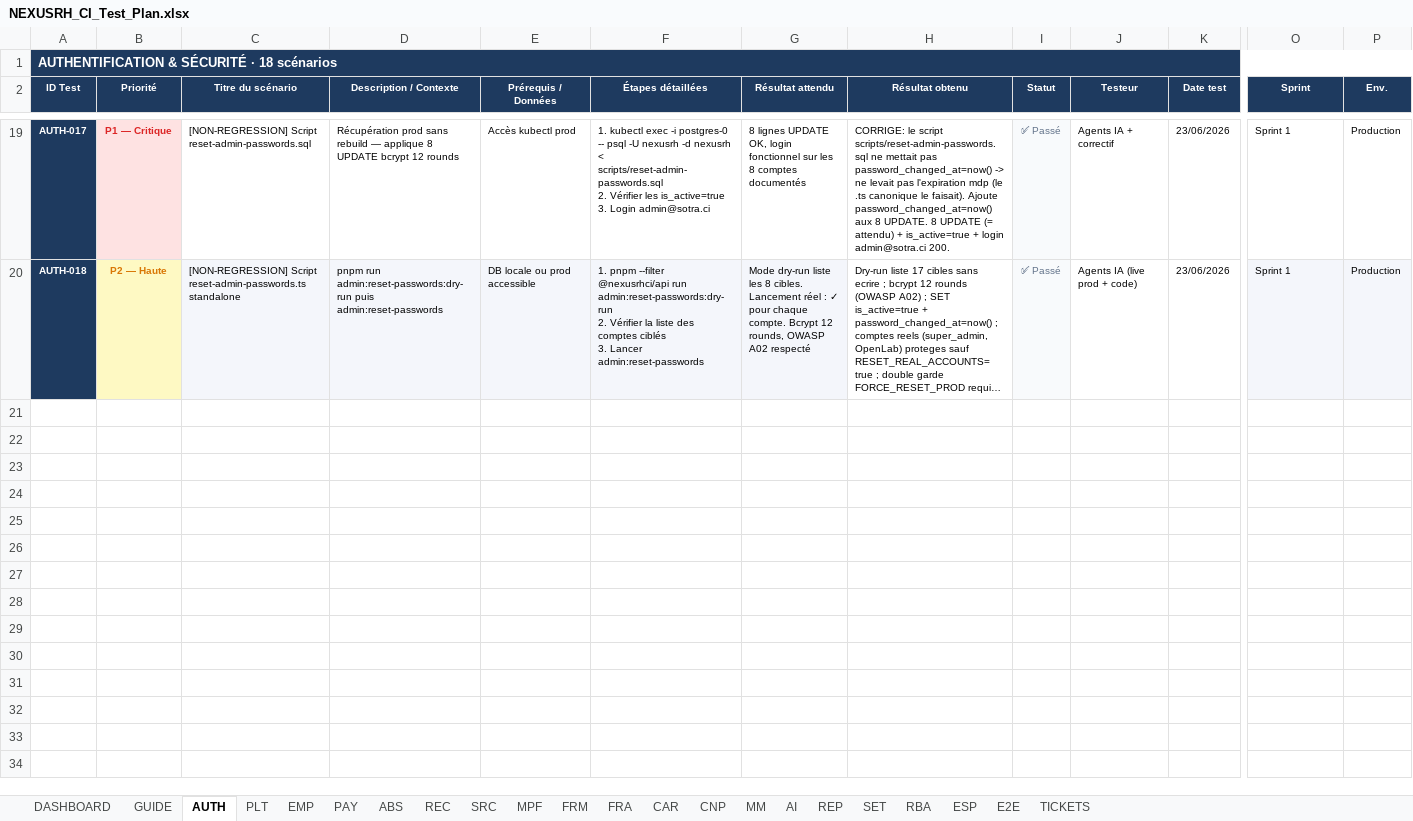
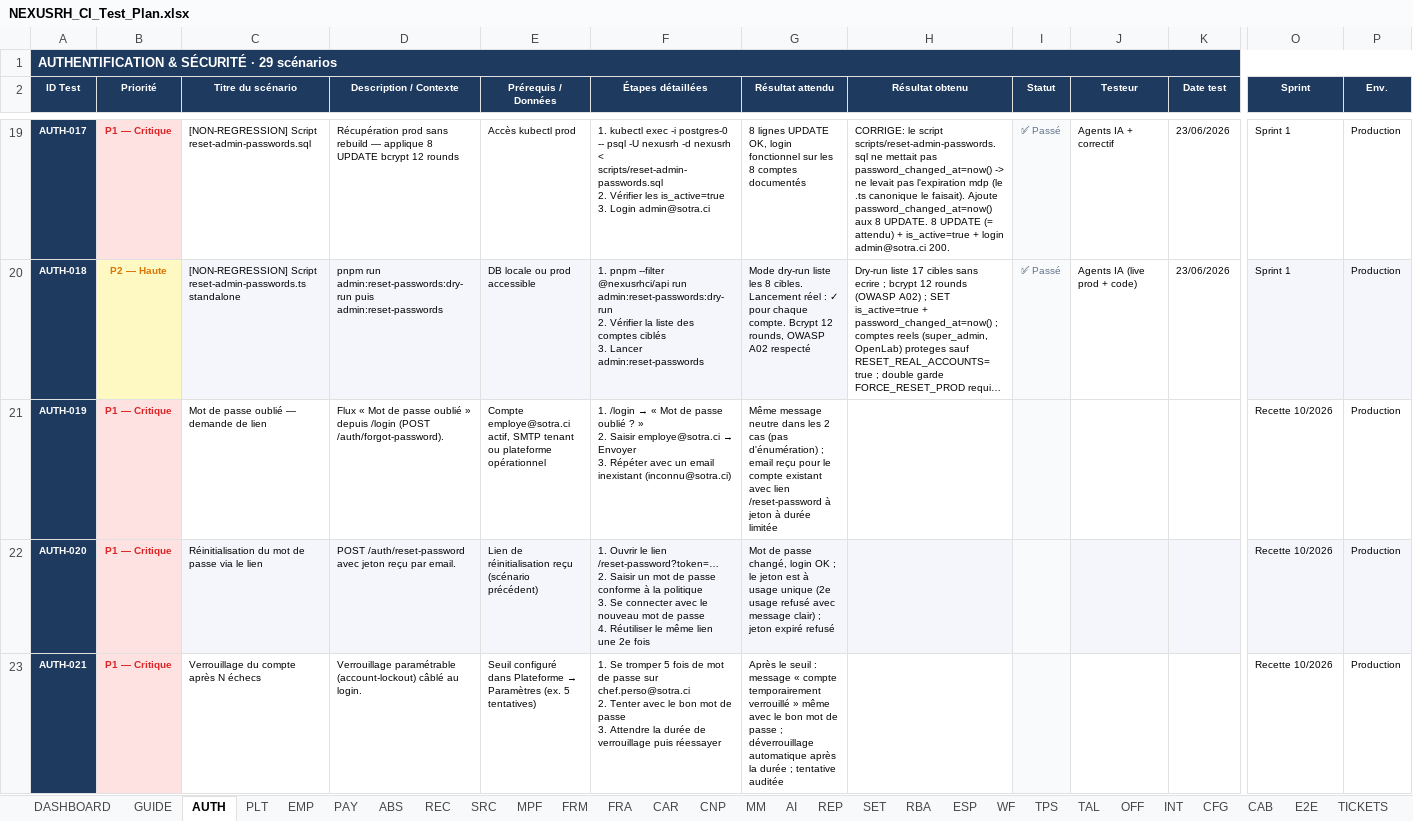
Before and after one commit to Couldevlop/nexusrh, an Excel workbook: NEXUSRH_CI_Test_Plan.xlsx, sheet AUTH, drawn as a sheet; only a part is shown, gaps mark what is left out; long unchanged cells end in …; values as stored, in another font and other column widths than the file's, no borders; conditional formats not drawn; rows hold the shown columns only; ↵ is a line break in a cell; the diff covers the shown part only; the diff names each change by its address in the sheet, - before the commit and + after, or states it on an @@ line.

Commit message:
docs(paie): textes réglementaires ITS 2024 et licenciement corrigés sur toute la plateforme
- Base de connaissance de l'assistant IA, explication du bulletin, page
  d'accueil publique, i18n FR/EN, documentation et CLAUDE.md : barème
  0/16/21/24/28/32 % sur 100 % du brut imposable, RICF par parts,
  suppression des mentions d'abattement de 15 %, de crédits marié/enfants
  et d'IS/CN/IGR ; indemnité de licenciement au prorata des mois complets.
- Store de Lois : libellés des constantes RICF.
- Cahier de recette : couverture de toutes les fonctionnalités (252 → 487
  scénarios, 7 nouvelles feuilles WF/TPS/TAL/OFF/INT/CFG/CAB) dont les
  scénarios de la campagne paie d'octobre 2026.

```diff
--- a/NEXUSRH_CI_Test_Plan.xlsx (sheet AUTH)
+++ b/NEXUSRH_CI_Test_Plan.xlsx (sheet AUTH)
+sheet tab: WF
+sheet tab: TPS
+sheet tab: TAL
+sheet tab: OFF
+sheet tab: INT
+sheet tab: CFG
+sheet tab: CAB
-A1 (ID Test): AUTHENTIFICATION & SÉCURITÉ · 18 scénarios
+A1 (ID Test): AUTHENTIFICATION & SÉCURITÉ · 29 scénarios
+row 21: AUTH-019 | P1 — Critique | Mot de passe oublié — demande de lien | Flux « Mot de passe oublié » depuis /login (POST /auth/forgot-password). | Compte employe@sotra.ci actif, SMTP tenant ou plateforme opérationnel | 1. /login → « Mot de passe oublié ? » ↵ 2. Saisir employe@sotra.ci → Envoyer ↵ 3. Répéter avec un email inexistant (inconnu@sotra.ci) | Même message neutre dans les 2 cas (pas d'énumération) ; email reçu pour le compte existant avec lien /reset-password à jeton à durée limitée |  |  |  |  | Recette 10/2026 | Production
+row 22: AUTH-020 | P1 — Critique | Réinitialisation du mot de passe via le lien | POST /auth/reset-password avec jeton reçu par email. | Lien de réinitialisation reçu (scénario précédent) | 1. Ouvrir le lien /reset-password?token=… ↵ 2. Saisir un mot de passe conforme à la politique ↵ 3. Se connecter avec le nouveau mot de passe ↵ 4. Réutiliser le même lien une 2e fois | Mot de passe changé, login OK ; le jeton est à usage unique (2e usage refusé avec message clair) ; jeton expiré refusé |  |  |  |  | Recette 10/2026 | Production
+row 23: AUTH-021 | P1 — Critique | Verrouillage du compte après N échecs | Verrouillage paramétrable (account-lockout) câblé au login. | Seuil configuré dans Plateforme → Paramètres (ex. 5 tentatives) | 1. Se tromper 5 fois de mot de passe sur chef.perso@sotra.ci ↵ 2. Tenter avec le bon mot de passe ↵ 3. Attendre la durée de verrouillage puis réessayer | Après le seuil : message « compte temporairement verrouillé » même avec le bon mot de passe ; déverrouillage automatique après la durée ; tentative auditée |  |  |  |  | Recette 10/2026 | Production
```
Also changed, not shown: 8 added rows elsewhere in this sheet, sheet PAY, sheet DASHBOARD, sheet PLT, sheet REC, sheet EMP, sheet SET, 14 more sheets, charts or pictures, 16 other files.
